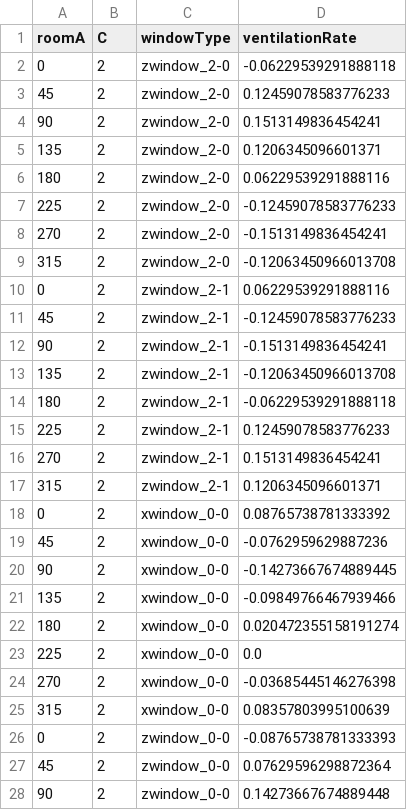
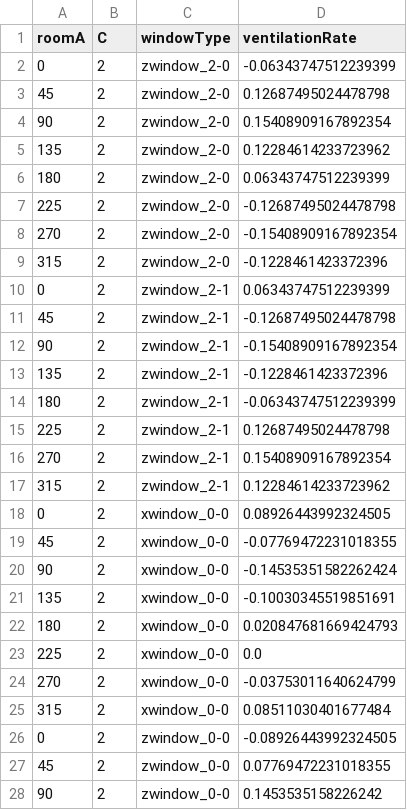
Before and after one commit to nbachand/city_block_cfd, a CSV file: ashrae_exports/windowASHRAE.csv, drawn as a sheet; only a part is shown; the diff covers the shown part only.

```diff
--- a/ashrae_exports/windowASHRAE.csv
+++ b/ashrae_exports/windowASHRAE.csv
@@ -1,28 +1,28 @@
 roomA,C,windowType,ventilationRate
-0,2,zwindow_2-0,-0.06229539291888118
-45,2,zwindow_2-0,0.12459078583776233
-90,2,zwindow_2-0,0.1513149836454241
-135,2,zwindow_2-0,0.1206345096601371
-180,2,zwindow_2-0,0.06229539291888116
-225,2,zwindow_2-0,-0.12459078583776233
-270,2,zwindow_2-0,-0.1513149836454241
-315,2,zwindow_2-0,-0.12063450966013708
-0,2,zwindow_2-1,0.06229539291888116
-45,2,zwindow_2-1,-0.12459078583776233
-90,2,zwindow_2-1,-0.1513149836454241
-135,2,zwindow_2-1,-0.12063450966013708
-180,2,zwindow_2-1,-0.06229539291888118
-225,2,zwindow_2-1,0.12459078583776233
-270,2,zwindow_2-1,0.1513149836454241
-315,2,zwindow_2-1,0.1206345096601371
-0,2,xwindow_0-0,0.08765738781333392
-45,2,xwindow_0-0,-0.0762959629887236
-90,2,xwindow_0-0,-0.14273667674889445
-135,2,xwindow_0-0,-0.09849766467939466
-180,2,xwindow_0-0,0.020472355158191274
+0,2,zwindow_2-0,-0.06343747512239399
+45,2,zwindow_2-0,0.12687495024478798
+90,2,zwindow_2-0,0.15408909167892354
+135,2,zwindow_2-0,0.12284614233723962
+180,2,zwindow_2-0,0.06343747512239399
+225,2,zwindow_2-0,-0.12687495024478798
+270,2,zwindow_2-0,-0.15408909167892354
+315,2,zwindow_2-0,-0.1228461423372396
+0,2,zwindow_2-1,0.06343747512239399
+45,2,zwindow_2-1,-0.12687495024478798
+90,2,zwindow_2-1,-0.15408909167892354
+135,2,zwindow_2-1,-0.1228461423372396
+180,2,zwindow_2-1,-0.06343747512239399
+225,2,zwindow_2-1,0.12687495024478798
+270,2,zwindow_2-1,0.15408909167892354
+315,2,zwindow_2-1,0.12284614233723962
+0,2,xwindow_0-0,0.08926443992324505
+45,2,xwindow_0-0,-0.07769472231018355
+90,2,xwindow_0-0,-0.14535351582262424
+135,2,xwindow_0-0,-0.10030345519851691
+180,2,xwindow_0-0,0.020847681669424793
 225,2,xwindow_0-0,0.0
-270,2,xwindow_0-0,-0.03685445146276398
-315,2,xwindow_0-0,0.08357803995100639
-0,2,zwindow_0-0,-0.08765738781333393
-45,2,zwindow_0-0,0.07629596298872364
-90,2,zwindow_0-0,0.14273667674889448
+270,2,xwindow_0-0,-0.03753011640624799
+315,2,xwindow_0-0,0.08511030401677484
+0,2,zwindow_0-0,-0.08926443992324505
+45,2,zwindow_0-0,0.07769472231018355
+90,2,zwindow_0-0,0.1453535158226242
```
Also changed, not shown: 82 edited cells elsewhere in this file, ashrae_exports/ashrae_error_metrics.csv, ashrae_exports/ashrae_fit_params.csv, 7 other files.
